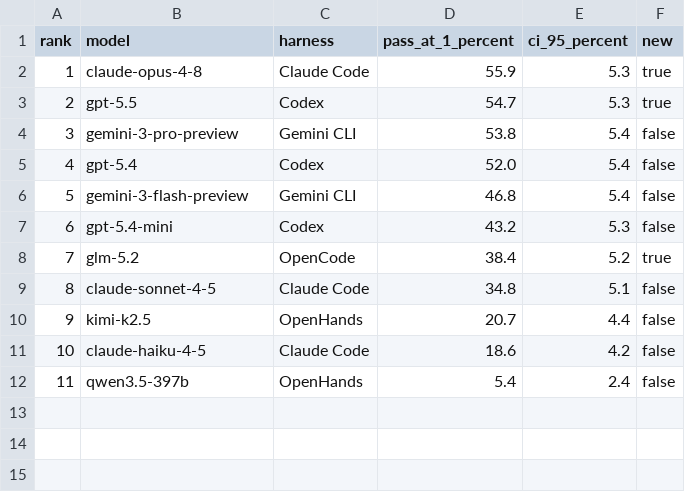
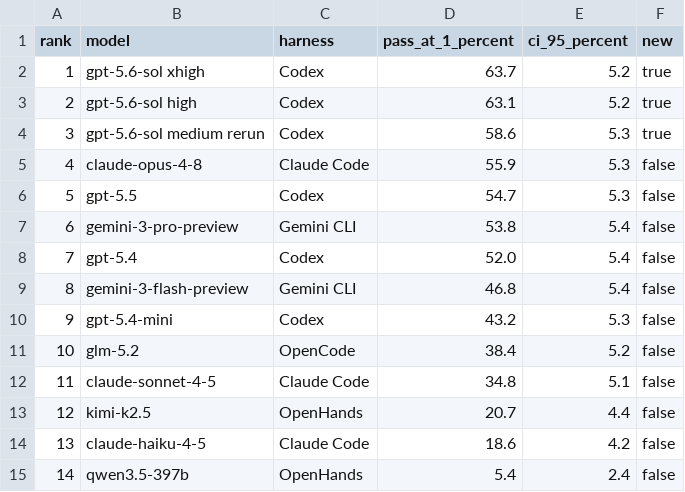
Before and after one commit to waynchi/gamedevbench, a CSV file: results/leaderboard.csv, drawn as a sheet; addresses are those after the commit; the diff names each change by its address in the sheet, - before the commit and + after, or states it on an @@ line.

Commit message:
Update leaderboard with GPT 5.6 SOL results

```diff
--- a/results/leaderboard.csv
+++ b/results/leaderboard.csv
+row 2: 1 | gpt-5.6-sol xhigh | Codex | 63.7 | 5.2 | true
+row 3: 2 | gpt-5.6-sol high | Codex | 63.1 | 5.2 | true
+row 4: 3 | gpt-5.6-sol medium rerun | Codex | 58.6 | 5.3 | true
@@ column A (rank) renumbered from row 5 down @@
-F5:F6 (new): true
+F5:F6 (new): false
-F11 (new): true
+F11 (new): false
```
Also changed, not shown: 2 other files.
